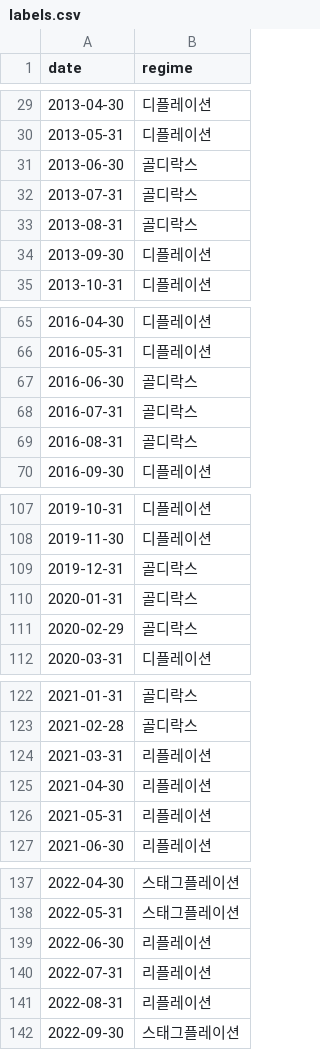
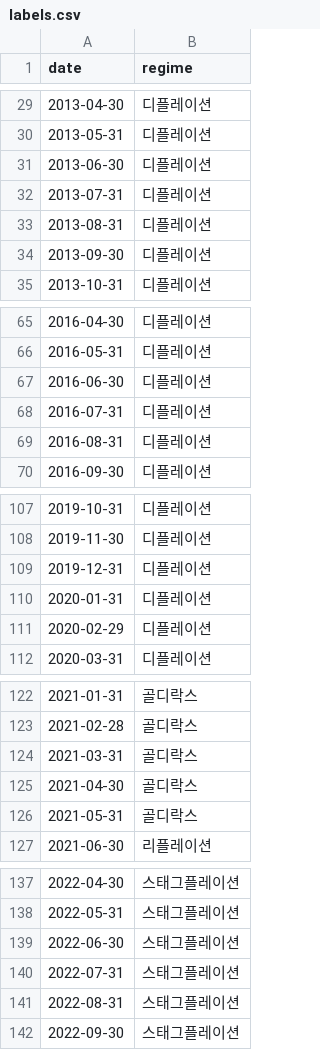
Before and after one commit to Inseo99/kq-robo-advisor, a CSV file: data/regime/labels.csv, drawn as a sheet; only a part is shown, gaps mark what is left out; the diff covers the shown part only.

```diff
--- a/data/regime/labels.csv
+++ b/data/regime/labels.csv
@@ -30,5 +30,5 @@
 2013-05-31,디플레이션
-2013-06-30,골디락스
-2013-07-31,골디락스
-2013-08-31,골디락스
+2013-06-30,디플레이션
+2013-07-31,디플레이션
+2013-08-31,디플레이션
 2013-09-30,디플레이션
@@ -66,5 +66,5 @@
 2016-05-31,디플레이션
-2016-06-30,골디락스
-2016-07-31,골디락스
-2016-08-31,골디락스
+2016-06-30,디플레이션
+2016-07-31,디플레이션
+2016-08-31,디플레이션
 2016-09-30,디플레이션
@@ -108,5 +108,5 @@
 2019-11-30,디플레이션
-2019-12-31,골디락스
-2020-01-31,골디락스
-2020-02-29,골디락스
+2019-12-31,디플레이션
+2020-01-31,디플레이션
+2020-02-29,디플레이션
 2020-03-31,디플레이션
@@ -123,5 +123,5 @@
 2021-02-28,골디락스
-2021-03-31,리플레이션
-2021-04-30,리플레이션
-2021-05-31,리플레이션
+2021-03-31,골디락스
+2021-04-30,골디락스
+2021-05-31,골디락스
 2021-06-30,리플레이션
@@ -138,5 +138,5 @@
 2022-05-31,스태그플레이션
-2022-06-30,리플레이션
-2022-07-31,리플레이션
-2022-08-31,리플레이션
+2022-06-30,스태그플레이션
+2022-07-31,스태그플레이션
+2022-08-31,스태그플레이션
 2022-09-30,스태그플레이션
```
Also changed, not shown: 20 edited cells elsewhere in this file, data/analysis_outputs/regime_conditional_returns.csv, data/analysis_outputs/regime_erc_v1_audit.csv, 4 other files.
